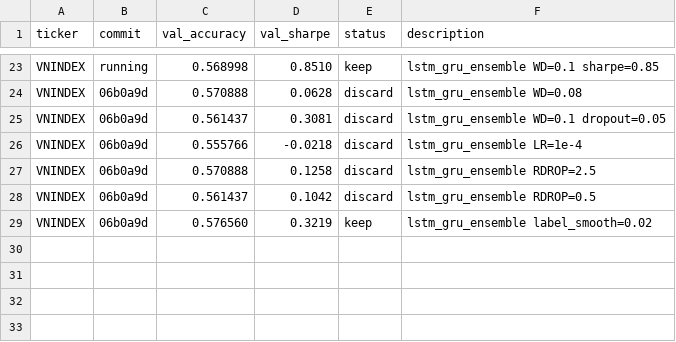
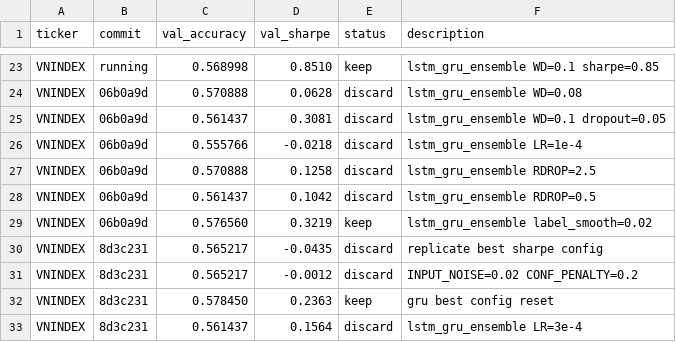
Before and after one commit to shironeko2707/financex, a TSV file: results.tsv, drawn as a sheet; only a part is shown, gaps mark what is left out.

Commit message:
batch 6: exploring lr and noise variations, high variance observed

```diff
--- a/results.tsv
+++ b/results.tsv
@@ -29 +29,5 @@ VNINDEX	06b0a9d	0.561437	0.1042	discard	lstm_gru_ensemble RDROP=0.5
 VNINDEX	06b0a9d	0.576560	0.3219	keep	lstm_gru_ensemble label_smooth=0.02
+VNINDEX	8d3c231	0.565217	-0.0435	discard	replicate best sharpe config
+VNINDEX	8d3c231	0.565217	-0.0012	discard	INPUT_NOISE=0.02 CONF_PENALTY=0.2
+VNINDEX	8d3c231	0.578450	0.2363	keep	gru best config reset
+VNINDEX	8d3c231	0.561437	0.1564	discard	lstm_gru_ensemble LR=3e-4
```
Also changed, not shown: 1 other file.
